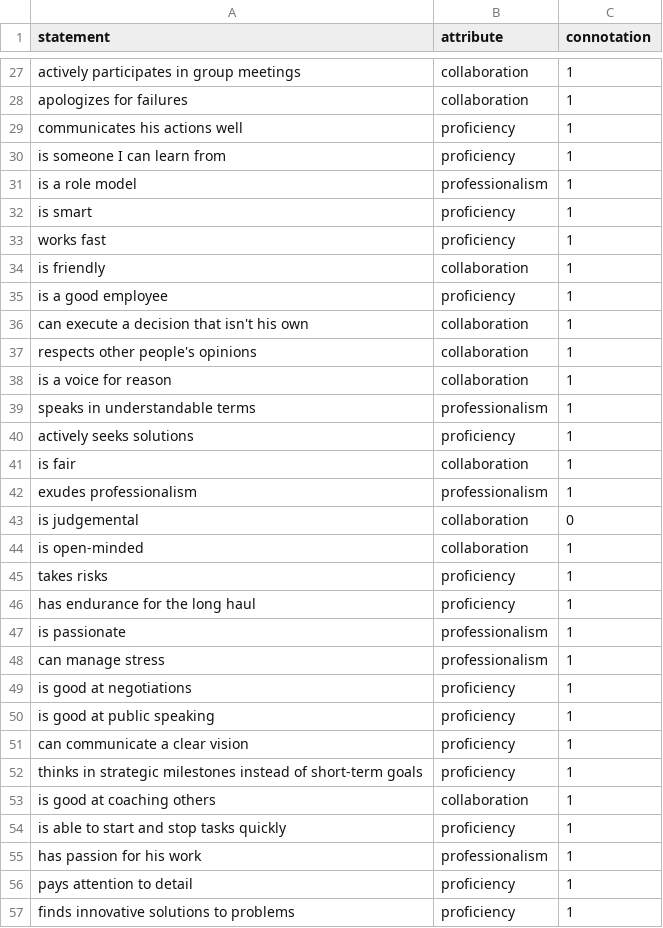
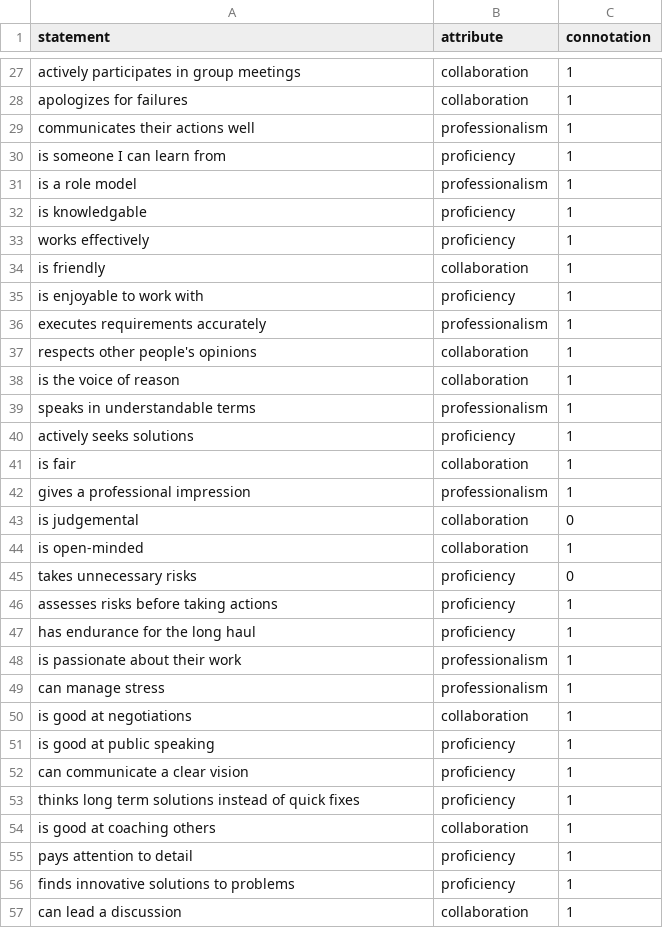
Before and after one commit to thermondo/threesixty-statements, a CSV file: threesixty-statements.csv, drawn as a sheet; only a part is shown, gaps mark what is left out; the shorter side is filled out with more unchanged rows; the diff covers the shown part only.

Commit message:
[Update] Statements (#4)
Co-authored-by: Kyle <[hopeman1986@gmail.com]>

```diff
--- a/threesixty-statements.csv
+++ b/threesixty-statements.csv
@@ -28,12 +28,12 @@ actively participates in group meetings,collaboration,1
 apologizes for failures,collaboration,1
-communicates his actions well,proficiency,1
+communicates their actions well,professionalism,1
 is someone I can learn from,proficiency,1
 is a role model,professionalism,1
-is smart,proficiency,1
-works fast,proficiency,1
+is knowledgable,proficiency,1
+works effectively,proficiency,1
 is friendly,collaboration,1
-is a good employee,proficiency,1
-can execute a decision that isn't his own,collaboration,1
+is enjoyable to work with,proficiency,1
+executes requirements accurately,professionalism,1
 respects other people's opinions,collaboration,1
-is a voice for reason,collaboration,1
+is the voice of reason,collaboration,1
 speaks in understandable terms,professionalism,1
@@ -41,16 +41,15 @@ actively seeks solutions,proficiency,1
 is fair,collaboration,1
-exudes professionalism,professionalism,1
+gives a professional impression,professionalism,1
 is judgemental,collaboration,0
 is open-minded,collaboration,1
-takes risks,proficiency,1
+takes unnecessary risks,proficiency,0
+assesses risks before taking actions,proficiency,1
 has endurance for the long haul,proficiency,1
-is passionate,professionalism,1
+is passionate about their work,professionalism,1
 can manage stress,professionalism,1
-is good at negotiations,proficiency,1
+is good at negotiations,collaboration,1
 is good at public speaking,proficiency,1
 can communicate a clear vision,proficiency,1
-thinks in strategic milestones instead of short-term goals,proficiency,1
+thinks long term solutions instead of quick fixes,proficiency,1
 is good at coaching others,collaboration,1
-is able to start and stop tasks quickly,proficiency,1
-has passion for his work,professionalism,1
 pays attention to detail,proficiency,1
```
Also changed, not shown: 4 added rows and 14 edited cells elsewhere in this file.
